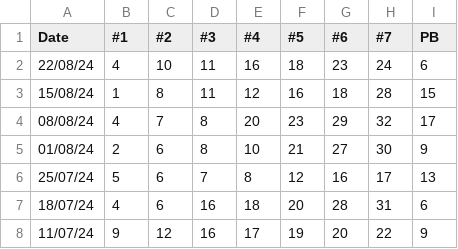
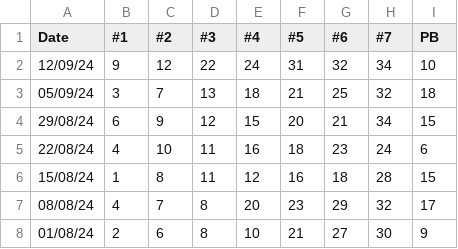
Before and after one commit to 111110100/ozlottopy, a CSV file: thursday.csv, drawn as a sheet; only a part is shown; the shorter side is filled out with more unchanged rows.

```diff
--- a/thursday.csv
+++ b/thursday.csv
@@ -1,2 +1,5 @@
 "Date","#1","#2","#3","#4","#5","#6","#7","PB"
+"12/09/24","9","12","22","24","31","32","34","10"
+"05/09/24","3","7","13","18","21","25","32","18"
+"29/08/24","6","9","12","15","20","21","34","15"
 "22/08/24","4","10","11","16","18","23","24","6"
```
Also changed, not shown: tuesday.csv, 1 other file.
